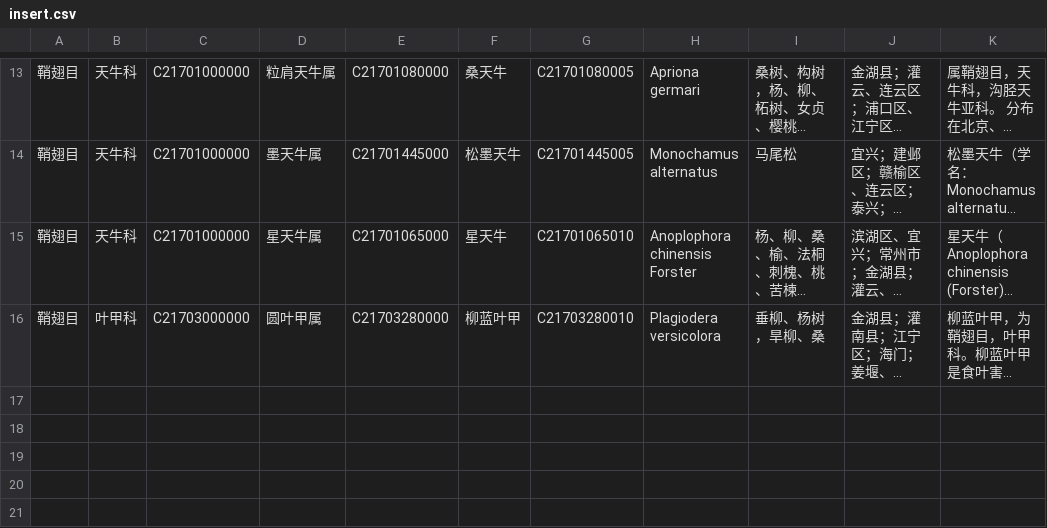
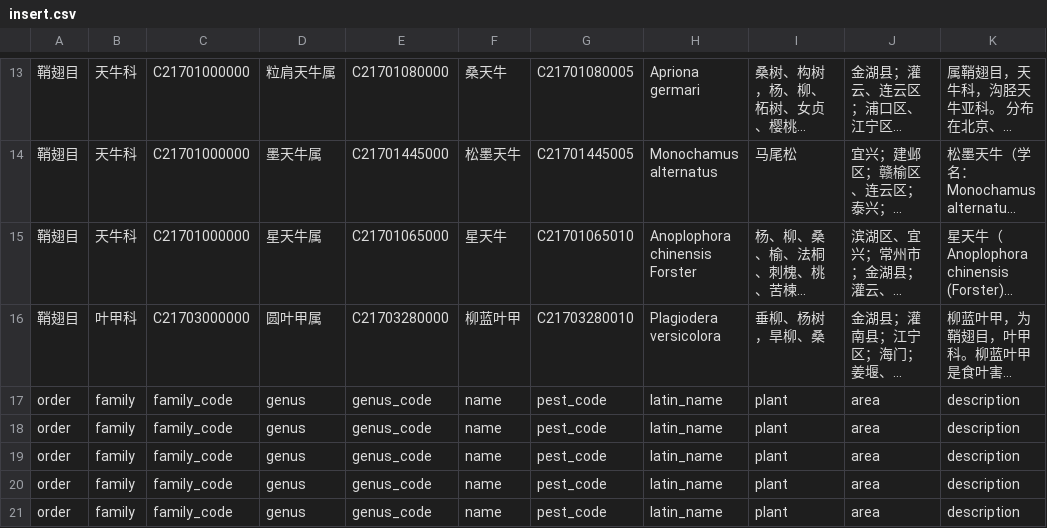
Before and after one commit to WenxingDuan/Insert-Recognition-System-Backend, a CSV file: database/insert.csv, drawn as a sheet; only a part is shown, gaps mark what is left out; long unchanged cells end in …; the diff names each change by its address in the sheet, - before the commit and + after, or states it on an @@ line.

```diff
--- a/database/insert.csv
+++ b/database/insert.csv
+row 17: order | family | family_code | genus | genus_code | name | pest_code | latin_name | plant | area | description
+row 18: order | family | family_code | genus | genus_code | name | pest_code | latin_name | plant | area | description
+row 19: order | family | family_code | genus | genus_code | name | pest_code | latin_name | plant | area | description
+row 20: order | family | family_code | genus | genus_code | name | pest_code | latin_name | plant | area | description
+row 21: order | family | family_code | genus | genus_code | name | pest_code | latin_name | plant | area | description
```
Also changed, not shown: 4 other files.
